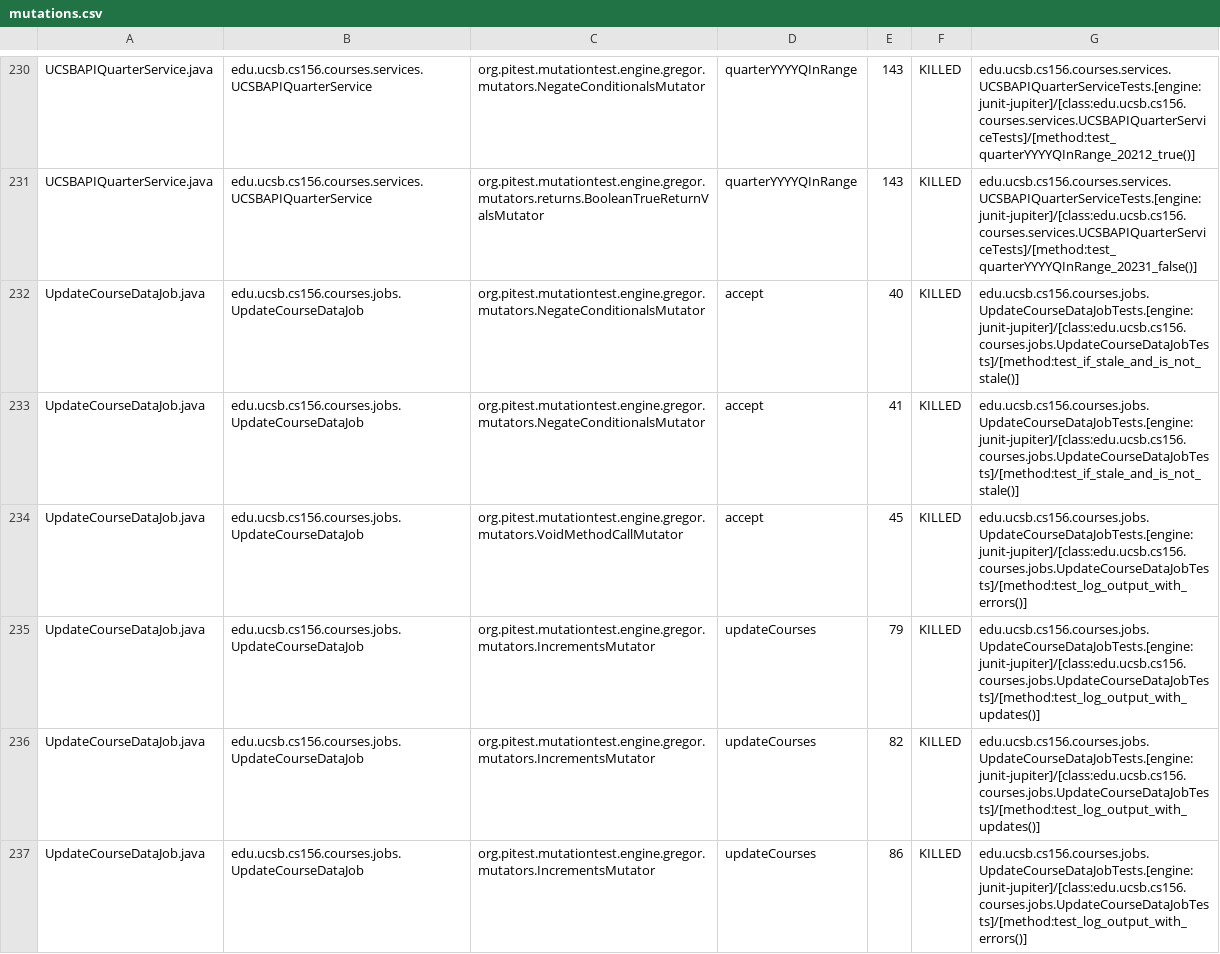
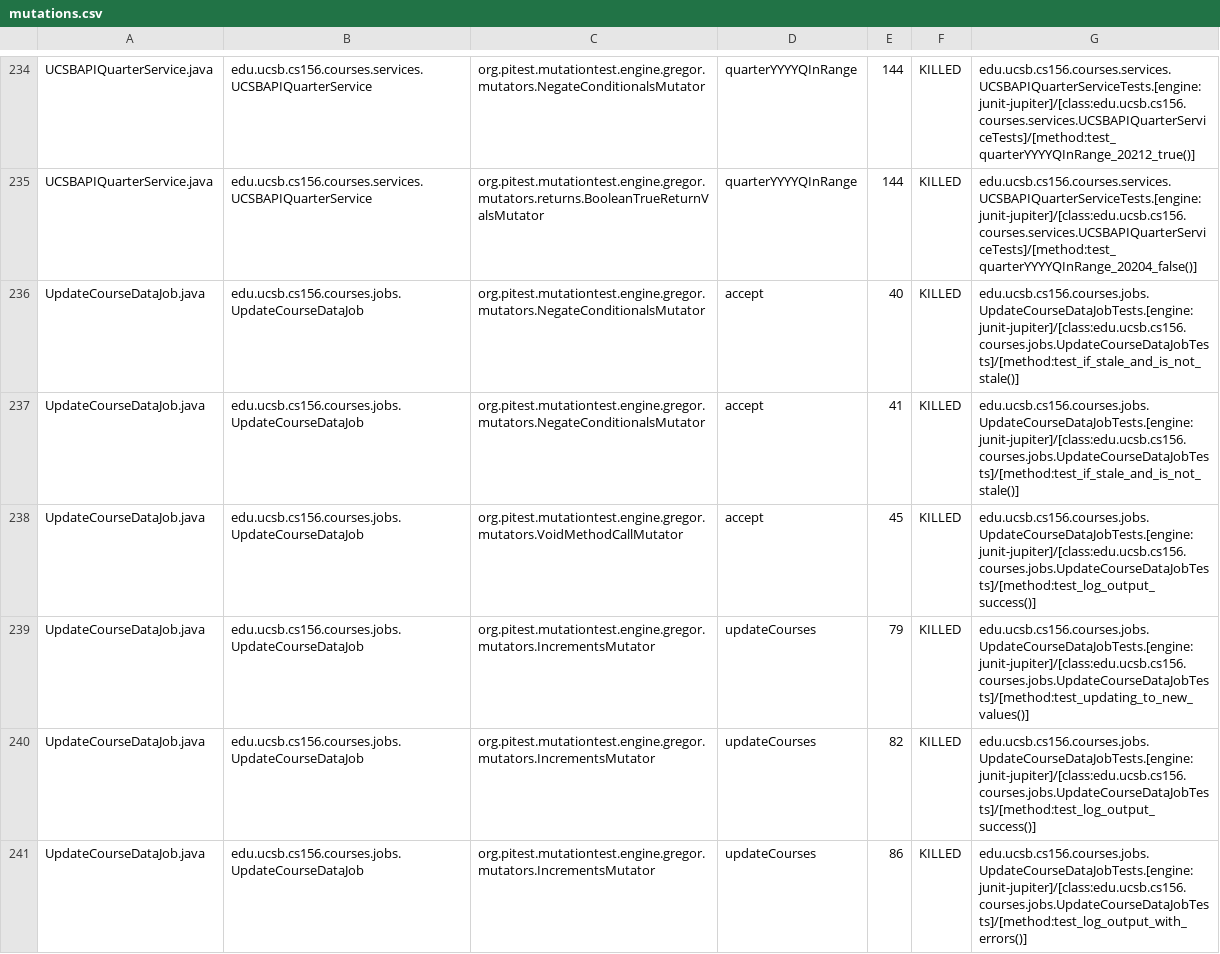
Before and after one commit to ucsb-cs156-f24/proj-courses-f24-02, a CSV file: prs/30/pitest/mutations.csv, drawn as a sheet; only a part is shown, gaps mark what is left out; addresses are those after the commit; the diff covers the shown part only; the diff names each change by its address in the sheet, - before the commit and + after, or states it on an @@ line.

Commit message:
Deploying to gh-pages from @ ucsb-cs156-f24/proj-courses-f24-02@ae5c72bf741d2fa9bc8d72a4121afe9bf6eedc2f 🚀

```diff
--- a/prs/30/pitest/mutations.csv
+++ b/prs/30/pitest/mutations.csv
-E234:E235: 143
+E234:E235: 144
-G235: edu.ucsb.cs156.courses.services.UCSBAPIQuarterServiceTests.[engine:junit-jupiter]/[class:edu.ucsb.cs156.courses.services.UCSBAPIQuarterServiceTests]/[method:test_quarterYYYYQInRange_20231_false()]
+G235: edu.ucsb.cs156.courses.services.UCSBAPIQuarterServiceTests.[engine:junit-jupiter]/[class:edu.ucsb.cs156.courses.services.UCSBAPIQuarterServiceTests]/[method:test_quarterYYYYQInRange_20204_false()]
-G238: edu.ucsb.cs156.courses.jobs.UpdateCourseDataJobTests.[engine:junit-jupiter]/[class:edu.ucsb.cs156.courses.jobs.UpdateCourseDataJobTests]/[method:test_log_output_with_errors()]
+G238: edu.ucsb.cs156.courses.jobs.UpdateCourseDataJobTests.[engine:junit-jupiter]/[class:edu.ucsb.cs156.courses.jobs.UpdateCourseDataJobTests]/[method:test_log_output_success()]
-G239: edu.ucsb.cs156.courses.jobs.UpdateCourseDataJobTests.[engine:junit-jupiter]/[class:edu.ucsb.cs156.courses.jobs.UpdateCourseDataJobTests]/[method:test_log_output_with_updates()]
+G239: edu.ucsb.cs156.courses.jobs.UpdateCourseDataJobTests.[engine:junit-jupiter]/[class:edu.ucsb.cs156.courses.jobs.UpdateCourseDataJobTests]/[method:test_updating_to_new_values()]
-G240: edu.ucsb.cs156.courses.jobs.UpdateCourseDataJobTests.[engine:junit-jupiter]/[class:edu.ucsb.cs156.courses.jobs.UpdateCourseDataJobTests]/[method:test_log_output_with_updates()]
+G240: edu.ucsb.cs156.courses.jobs.UpdateCourseDataJobTests.[engine:junit-jupiter]/[class:edu.ucsb.cs156.courses.jobs.UpdateCourseDataJobTests]/[method:test_log_output_success()]
```
Also changed, not shown: 6 added rows, 1 removed row, 3 moved rows and 76 edited cells elsewhere in this file, 47 other files.
